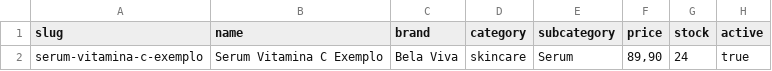
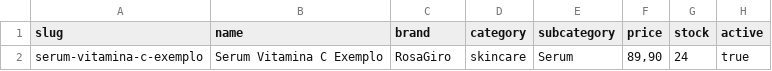
Before and after one commit to LukaZou77/rosagiro-store, a CSV file: docs/product-import-template.csv, drawn as a sheet; only a part is shown; the diff names each change by its address in the sheet, - before the commit and + after, or states it on an @@ line.

Commit message:
Rename storefront brand to RosaGiro

```diff
--- a/docs/product-import-template.csv
+++ b/docs/product-import-template.csv
-C2 (brand): Bela Viva
+C2 (brand): RosaGiro
```
Also changed, not shown: 52 other files.
